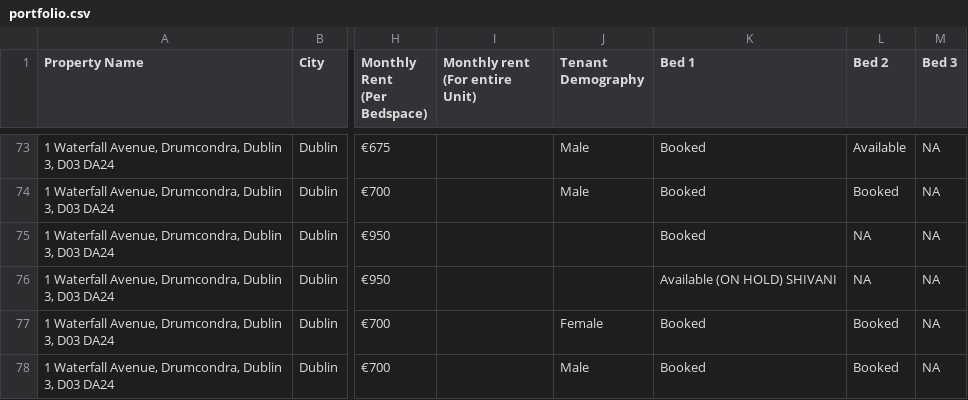
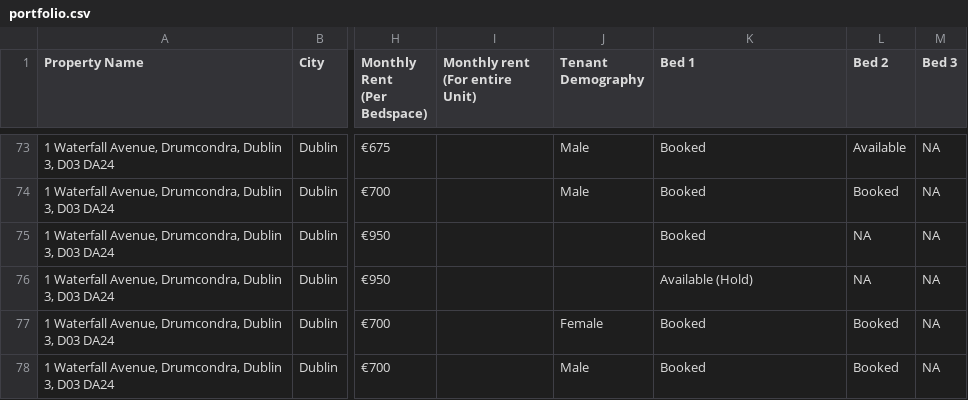
Before and after one commit to shayshankr/acomodo-map, a CSV file: data/portfolio.csv, drawn as a sheet; only a part is shown, gaps mark what is left out; the diff names each change by its address in the sheet, - before the commit and + after, or states it on an @@ line.

```diff
--- a/data/portfolio.csv
+++ b/data/portfolio.csv
-K76 (Bed 1): Available (ON HOLD) SHIVANI
+K76 (Bed 1): Available (Hold)
```
Also changed, not shown: 1 other file.
